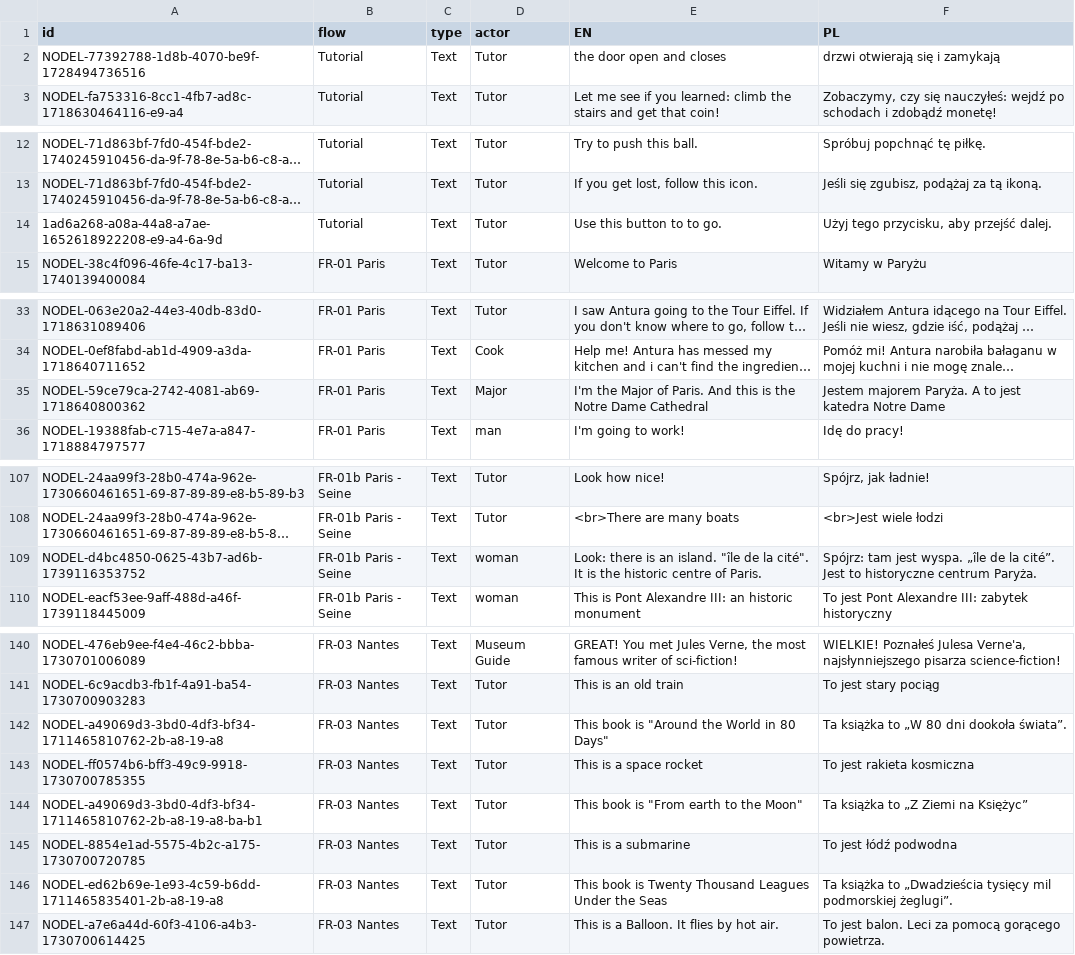
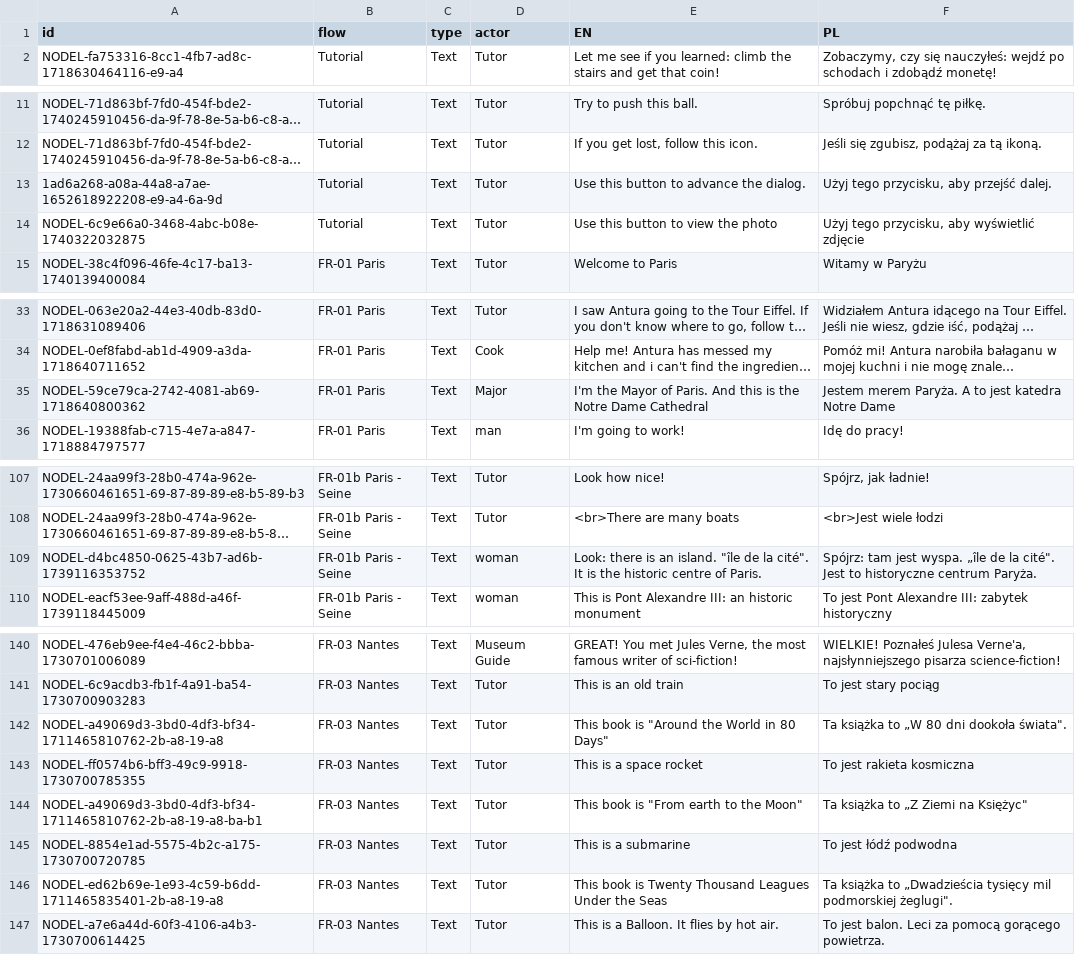
Before and after one commit to vgwb/Antura, a CSV file: _production/discover_translations/csv/Antura-PL.csv, drawn as a sheet; only a part is shown, gaps mark what is left out; long unchanged cells end in …; removed rows and columns are numbered as before the commit, all else as after; the diff names each change by its address in the sheet, - before the commit and + after, or states it on an @@ line.

```diff
--- a/_production/discover_translations/csv/Antura-PL.csv
+++ b/_production/discover_translations/csv/Antura-PL.csv
-row 2: NODEL-77392788-1d8b-4070-be9f-1728494736516 | Tutorial | Text | Tutor | the door open and closes | drzwi otwierają się i zamykają
-E13 (EN): Use this button to to go.
+E13 (EN): Use this button to advance the dialog.
+row 14: NODEL-6c9e66a0-3468-4abc-b08e-1740322032875 | Tutorial | Text | Tutor | Use this button to view the photo | Użyj tego przycisku, aby wyświetlić zdjęcie
-E35 (EN): I'm the Major of Paris.…
+E35 (EN): I'm the Mayor of Paris.…
-F35 (PL): Jestem majorem Paryża. A…
+F35 (PL): Jestem merem Paryża. A…
-F109 (PL): …de la cité”. Jest to…
+F109 (PL): …de la cité". Jest to…
-F142 (PL): Ta książka to „W 80 dni dookoła świata”.
+F142 (PL): Ta książka to „W 80 dni dookoła świata".
-F144 (PL): Ta książka to „Z Ziemi na Księżyc”
+F144 (PL): Ta książka to „Z Ziemi na Księżyc"
-F146 (PL): …mil podmorskiej żeglugi”.
+F146 (PL): …mil podmorskiej żeglugi".
```
Also changed, not shown: _production/discover_translations/csv/Antura-AR.csv, _production/discover_translations/csv/Antura-IT.csv, 6 other files.
